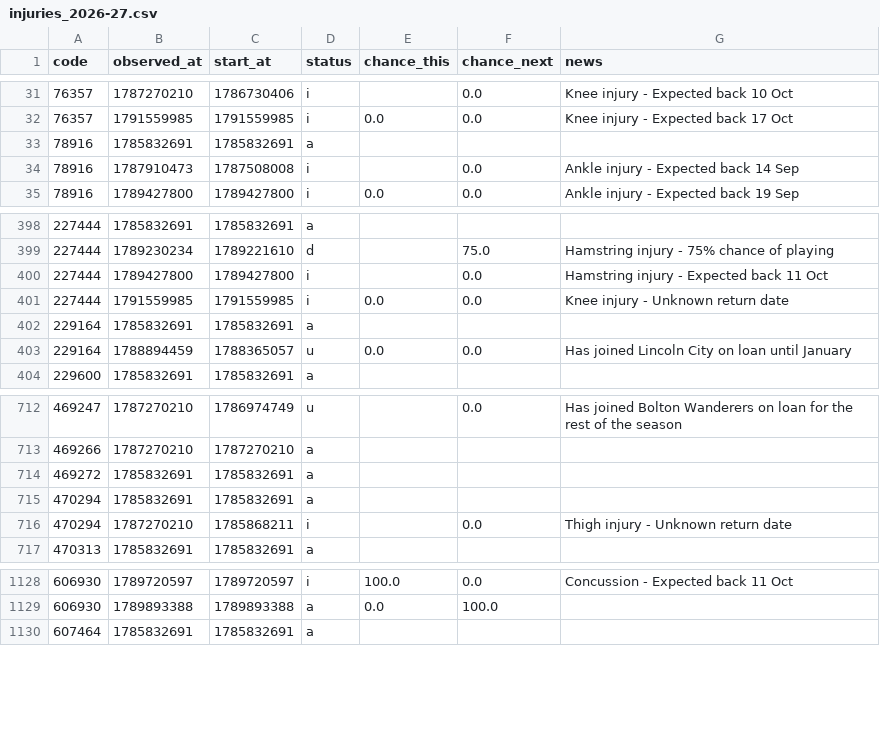
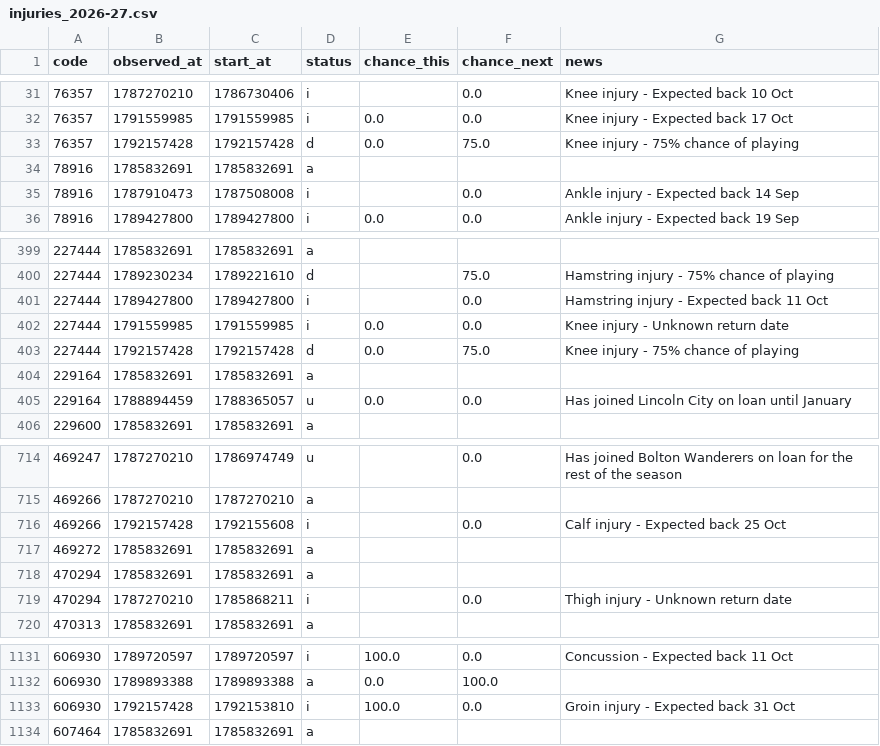
Before and after one commit to justinwaddy/schwaddy-fpl, a CSV file: data/injuries_2026-27.csv, drawn as a sheet; only a part is shown, gaps mark what is left out.

```diff
--- a/data/injuries_2026-27.csv
+++ b/data/injuries_2026-27.csv
@@ -32,2 +32,3 @@ code,observed_at,start_at,status,chance_this,chance_next,news
 76357,1791559985,1791559985,i,0.0,0.0,Knee injury - Expected back 17 Oct
+76357,1792157428,1792157428,d,0.0,75.0,Knee injury - 75% chance of playing
 78916,1785832691,1785832691,a,,,
@@ -401,2 +402,3 @@ code,observed_at,start_at,status,chance_this,chance_next,news
 227444,1791559985,1791559985,i,0.0,0.0,Knee injury - Unknown return date
+227444,1792157428,1792157428,d,0.0,75.0,Knee injury - 75% chance of playing
 229164,1785832691,1785832691,a,,,
@@ -713,2 +715,3 @@ code,observed_at,start_at,status,chance_this,chance_next,news
 469266,1787270210,1787270210,a,,,
+469266,1792157428,1792155608,i,,0.0,Calf injury - Expected back 25 Oct
 469272,1785832691,1785832691,a,,,
@@ -1129,2 +1132,3 @@ code,observed_at,start_at,status,chance_this,chance_next,news
 606930,1789893388,1789893388,a,0.0,100.0,
+606930,1792157428,1792153810,i,100.0,0.0,Groin injury - Expected back 31 Oct
 607464,1785832691,1785832691,a,,,
```
Also changed, not shown: data/gws_2026-27.csv, data/players_raw_2026-27.csv, 13 other files.
